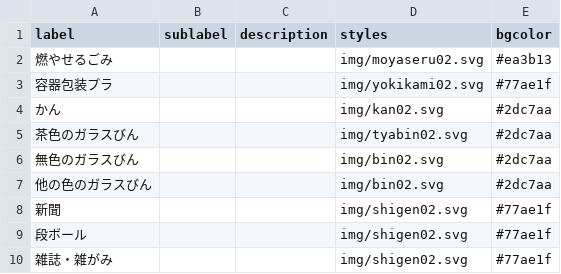
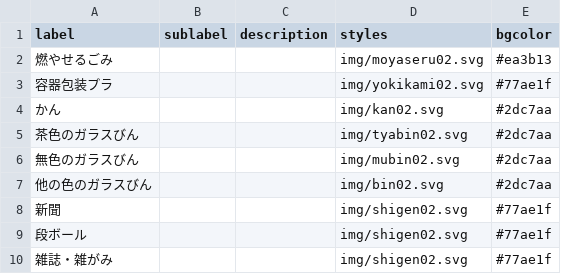
Before and after one commit to satoshiktest/5374, a CSV file: data/description.csv, drawn as a sheet.

Commit message:
Update description.csv

```diff
--- a/data/description.csv
+++ b/data/description.csv
@@ -5,3 +5,3 @@ label,sublabel,description,styles,bgcolor
 茶色のガラスびん,,,img/tyabin02.svg,#2dc7aa
-無色のガラスびん,,,img/bin02.svg,#2dc7aa
+無色のガラスびん,,,img/mubin02.svg,#2dc7aa
 他の色のガラスびん,,,img/bin02.svg,#2dc7aa
```
